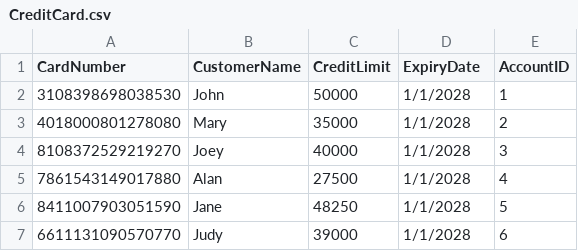
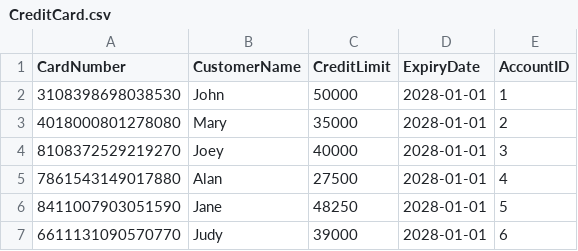
Before and after one commit to liptontea19/OOP_GRP21_Proj, a CSV file: Source Codes/CreditCard.csv, drawn as a sheet.

Commit message:
Add files via upload
Updated Credit Card Number and Normalized Date Format

```diff
--- a/Source Codes/CreditCard.csv
+++ b/Source Codes/CreditCard.csv
@@ -1,7 +1,7 @@
 CardNumber,CustomerName,CreditLimit,ExpiryDate,AccountID
-3108398698038530,John,50000,1/1/2028,1
-4018000801278080,Mary,35000,1/1/2028,2
-8108372529219270,Joey,40000,1/1/2028,3
-7861543149017880,Alan,27500,1/1/2028,4
-8411007903051590,Jane,48250,1/1/2028,5
-6611131090570770,Judy,39000,1/1/2028,6
+3108398698038530,John,50000,2028-01-01,1
+4018000801278080,Mary,35000,2028-01-01,2
+8108372529219270,Joey,40000,2028-01-01,3
+7861543149017880,Alan,27500,2028-01-01,4
+8411007903051590,Jane,48250,2028-01-01,5
+6611131090570770,Judy,39000,2028-01-01,6
```
